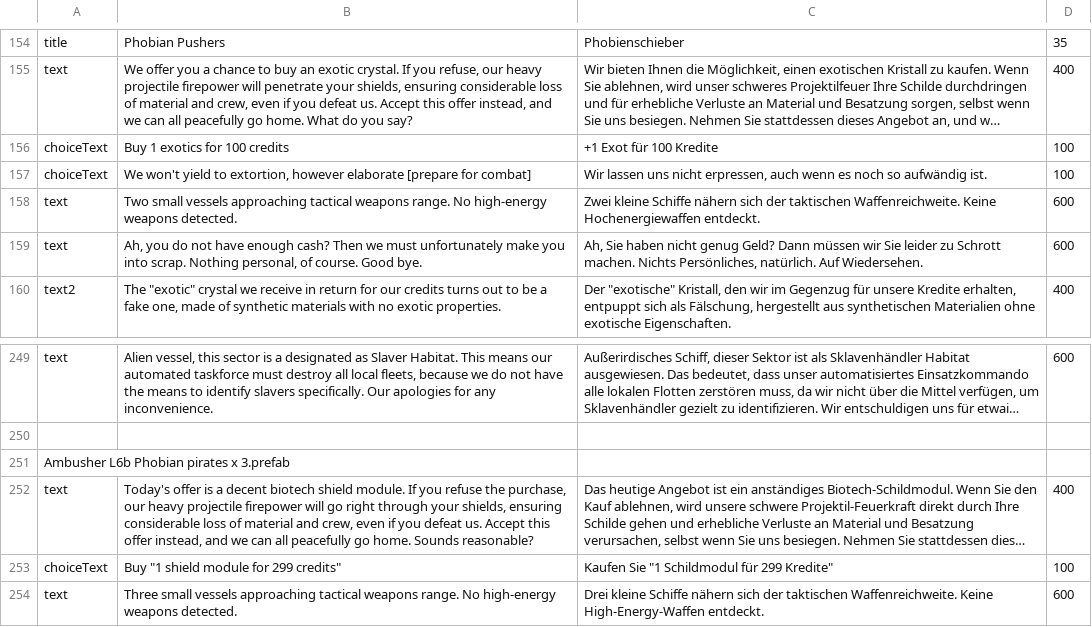
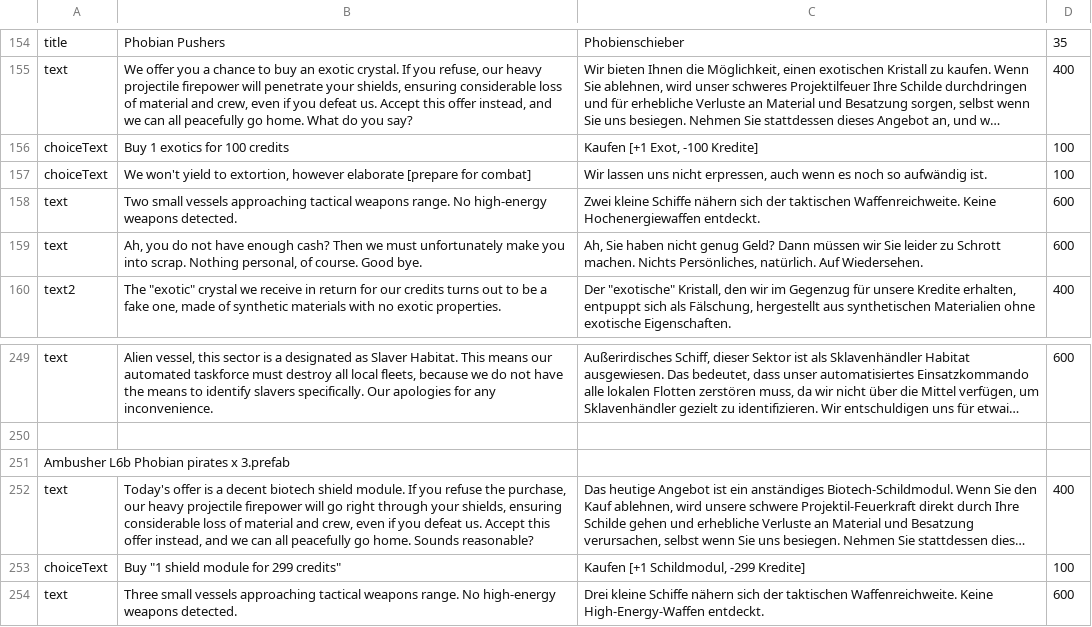
Before and after one commit to Duke-M-commits/Translation_ShortestTripToEarth_German, a TSV file: localization_dlc2.tsv, drawn as a sheet; only a part is shown, gaps mark what is left out; long unchanged cells end in …; the diff covers the shown part only; the diff names each change by its address in the sheet, - before the commit and + after, or states it on an @@ line.

```diff
--- a/localization_dlc2.tsv
+++ b/localization_dlc2.tsv
-C156: +1 Exot für 100 Kredite
+C156: Kaufen [+1 Exot, -100 Kredite]
-C253: Kaufen Sie "1 Schildmodul für 299 Kredite"
+C253: Kaufen [+1 Schildmodul, -299 Kredite]
```
Also changed, not shown: 6 edited cells elsewhere in this file, 1 other file.
